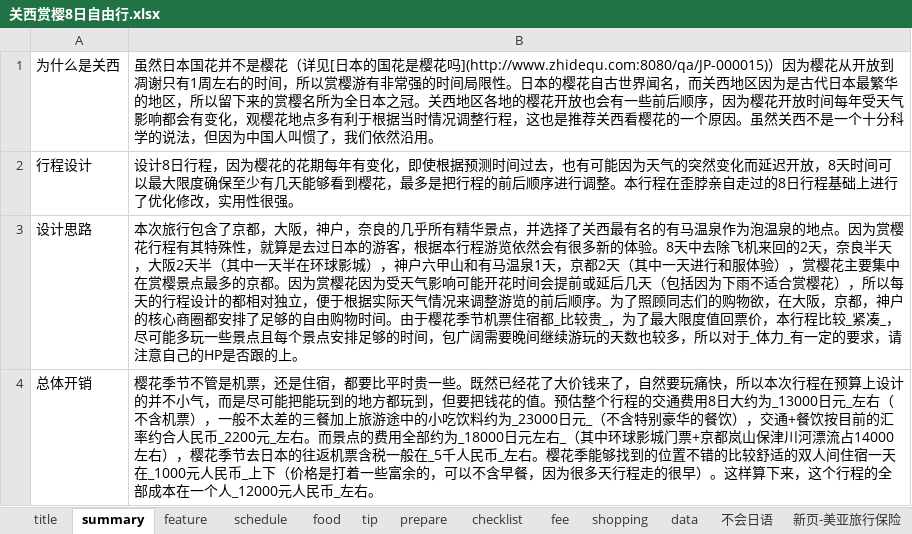
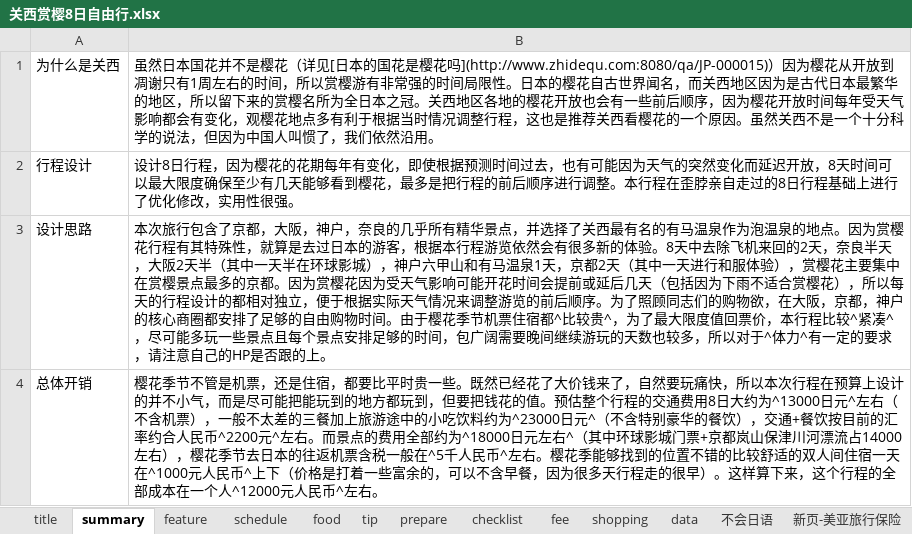
Before and after one commit to minixia/zhidequ2, an Excel workbook: data/关西赏樱8日自由行.xlsx, sheet summary, drawn as a sheet; values as stored, in another font and other column widths than the file's, no borders; the diff names each change by its address in the sheet, - before the commit and + after, or states it on an @@ line.

```diff
--- a/data/关西赏樱8日自由行.xlsx (sheet summary)
+++ b/data/关西赏樱8日自由行.xlsx (sheet summary)
-B3: …票住宿都_比较贵_，为了最大限度值回票价，本行程比较_紧凑_，尽可能多玩一些景点且每个景点安排足够的时间，包广阔需要晚间继续游玩的天数也较多，所以对于_体力_有一定的…
+B3: …票住宿都^比较贵^，为了最大限度值回票价，本行程比较^紧凑^，尽可能多玩一些景点且每个景点安排足够的时间，包广阔需要晚间继续游玩的天数也较多，所以对于^体力^有一定的…
-B4: …日大约为_13000日元_左右（不含机票），一般不太差的三餐加上旅游途中的小吃饮料约为_23000日元_（不含特别豪华的餐饮），交通+餐饮按目前的汇率约合人民币_2200元_左右。而景点的费用全部约为_18000日元左右_（其中环球影城门票+京都岚山保津川河漂流占14000左右），樱花季节去日本的往返机票含税一般在_5千人民币_左右。樱花季能够找到的位置不错的比较舒适的双人间住宿一天在_1000元人民币_上下（价格是打着一些富余的，可以不含早餐，因为很多天行程走的很早）。这样算下来，这个行程的全部成本在一个人_12000元人民币_左右。
+B4: …日大约为^13000日元^左右（不含机票），一般不太差的三餐加上旅游途中的小吃饮料约为^23000日元^（不含特别豪华的餐饮），交通+餐饮按目前的汇率约合人民币^2200元^左右。而景点的费用全部约为^18000日元左右^（其中环球影城门票+京都岚山保津川河漂流占14000左右），樱花季节去日本的往返机票含税一般在^5千人民币^左右。樱花季能够找到的位置不错的比较舒适的双人间住宿一天在^1000元人民币^上下（价格是打着一些富余的，可以不含早餐，因为很多天行程走的很早）。这样算下来，这个行程的全部成本在一个人^12000元人民币^左右。
```
Also changed, not shown: sheet schedule, 5 other files.
